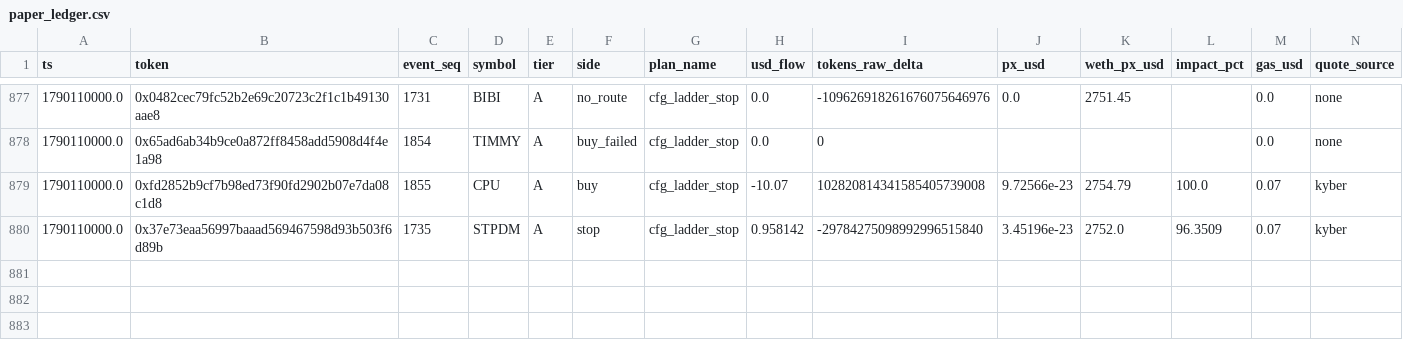
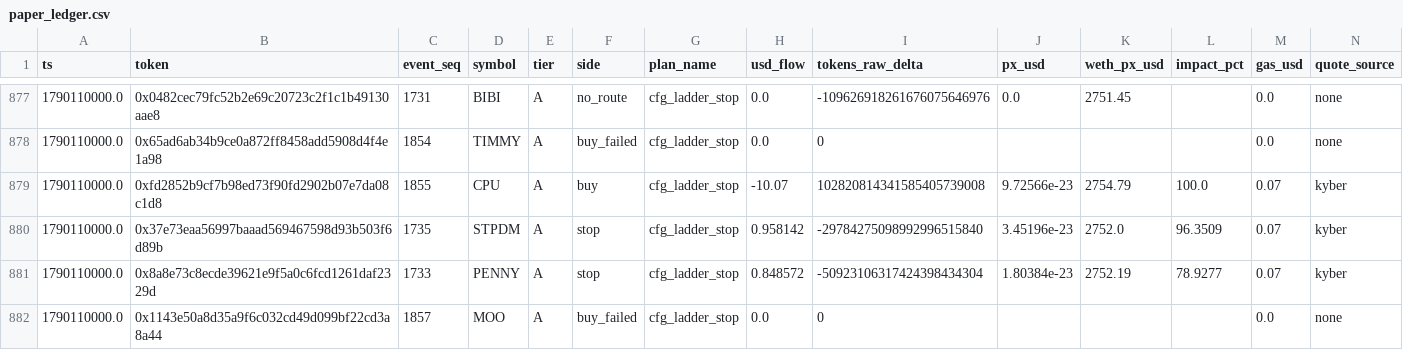
Before and after one commit to yousefjan2007-crypto/robinhood-screener, a CSV file: data/paper_ledger.csv, drawn as a sheet; only a part is shown, gaps mark what is left out; rows hold the shown columns only; the diff names each change by its address in the sheet, - before the commit and + after, or states it on an @@ line.

```diff
--- a/data/paper_ledger.csv
+++ b/data/paper_ledger.csv
+row 881: 1790110000.0 | 0x8a8e73c8ecde39621e9f5a0c6fcd1261daf2329d | 1733 | PENNY | A | stop | cfg_ladder_stop | 0.848572 | -50923106317424398434304 | 1.80384e-23 | 2752.19 | 78.9277 | 0.07 | kyber
+row 882: 1790110000.0 | 0x1143e50a8d35a9f6c032cd49d099bf22cd3a8a44 | 1857 | MOO | A | buy_failed | cfg_ladder_stop | 0.0 | 0 |  |  |  | 0.0 | none
```
Also changed, not shown: data/ledger.csv, 12 other files.
